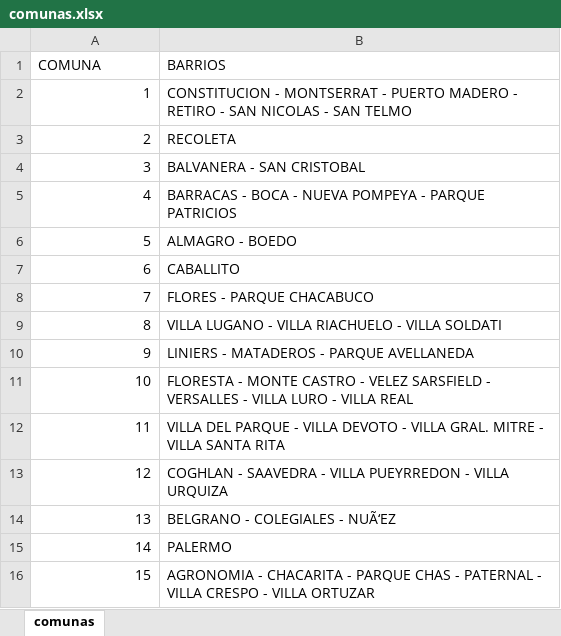
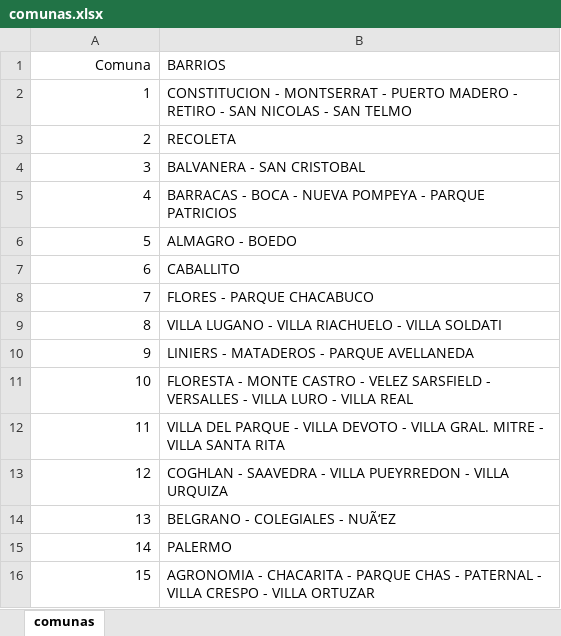
Before and after one commit to JPBertonee/PI_DA_Henry, an Excel workbook: data/comunas.xlsx, sheet comunas, drawn as a sheet; values as stored, in another font and other column widths than the file's, no borders; the diff names each change by its address in the sheet, - before the commit and + after, or states it on an @@ line.

```diff
--- a/data/comunas.xlsx (sheet comunas)
+++ b/data/comunas.xlsx (sheet comunas)
-A1: COMUNA
+A1: Comuna
-A1 alignment: left
+A1 alignment: right
```
Also changed, not shown: data/homicidios.xlsx, 4 other files.
